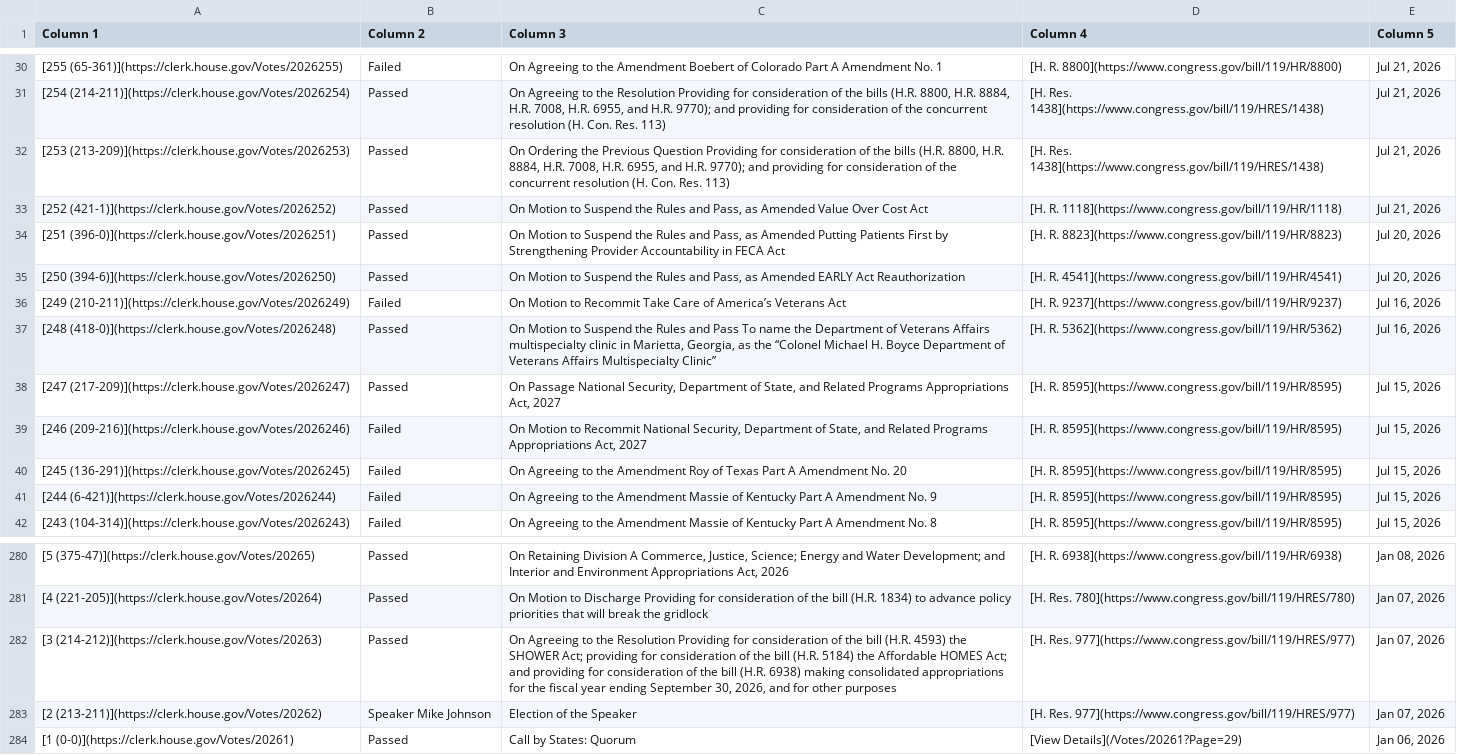
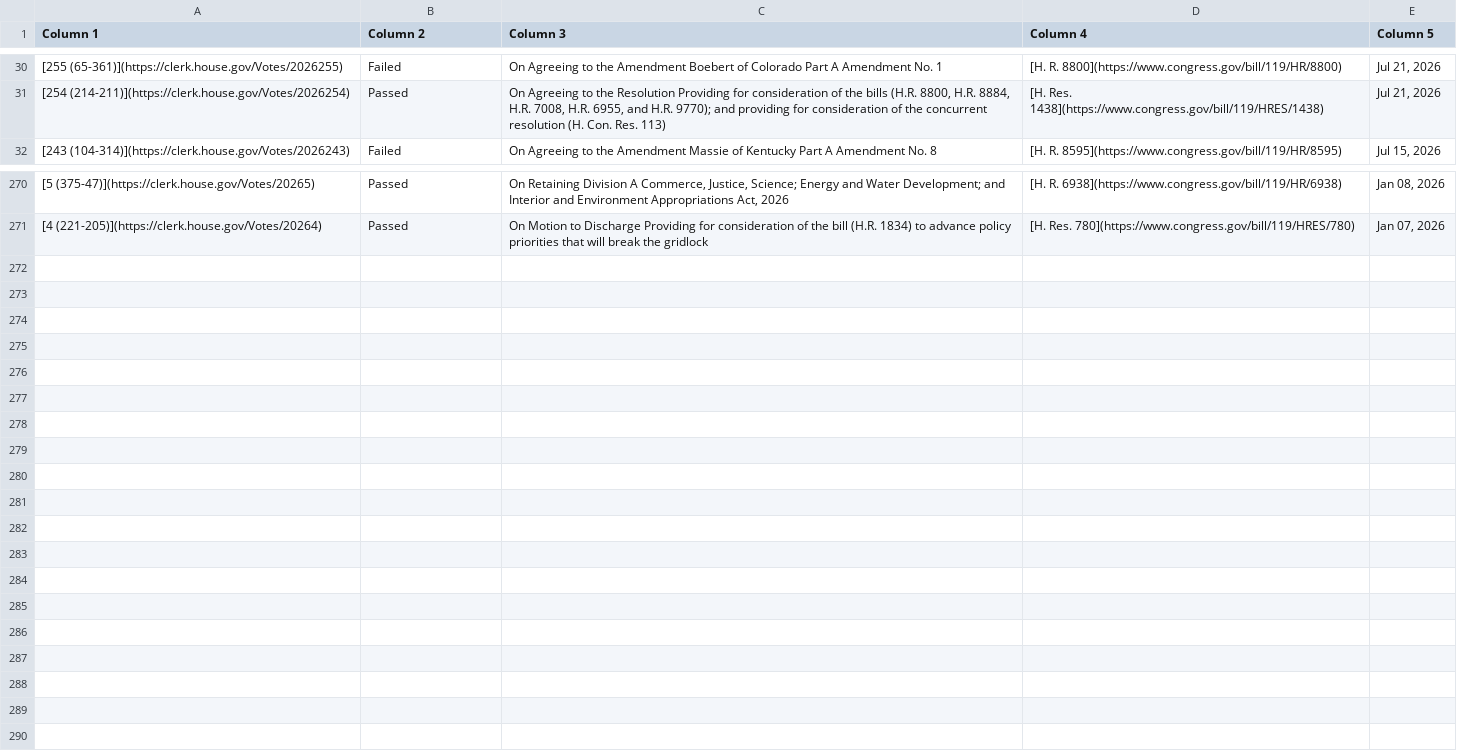
Before and after one commit to aomiller21/House_Votes, a CSV file: votes.csv, drawn as a sheet; only a part is shown, gaps mark what is left out.

```diff
--- a/votes.csv
+++ b/votes.csv
@@ -31,12 +31,2 @@ Column 1,Column 2,Column 3,Column 4,Column 5
 [254 (214-211)](https://clerk.house.gov/Votes/2026254),Passed,"On Agreeing to the Resolution Providing for consideration of the bills (H.R. 8800, H.R. 8884, H.R. 7008, H.R. 6955, and H.R. 9770); and providing for consideration of the concurrent resolution (H. Con. Res. 113)",[H. Res. 1438](https://www.congress.gov/bill/119/HRES/1438),"Jul 21, 2026"
-[253 (213-209)](https://clerk.house.gov/Votes/2026253),Passed,"On Ordering the Previous Question Providing for consideration of the bills (H.R. 8800, H.R. 8884, H.R. 7008, H.R. 6955, and H.R. 9770); and providing for consideration of the concurrent resolution (H. Con. Res. 113)",[H. Res. 1438](https://www.congress.gov/bill/119/HRES/1438),"Jul 21, 2026"
-[252 (421-1)](https://clerk.house.gov/Votes/2026252),Passed,"On Motion to Suspend the Rules and Pass, as Amended Value Over Cost Act",[H. R. 1118](https://www.congress.gov/bill/119/HR/1118),"Jul 21, 2026"
-[251 (396-0)](https://clerk.house.gov/Votes/2026251),Passed,"On Motion to Suspend the Rules and Pass, as Amended Putting Patients First by Strengthening Provider Accountability in FECA Act",[H. R. 8823](https://www.congress.gov/bill/119/HR/8823),"Jul 20, 2026"
-[250 (394-6)](https://clerk.house.gov/Votes/2026250),Passed,"On Motion to Suspend the Rules and Pass, as Amended EARLY Act Reauthorization",[H. R. 4541](https://www.congress.gov/bill/119/HR/4541),"Jul 20, 2026"
-[249 (210-211)](https://clerk.house.gov/Votes/2026249),Failed,On Motion to Recommit Take Care of America’s Veterans Act,[H. R. 9237](https://www.congress.gov/bill/119/HR/9237),"Jul 16, 2026"
-[248 (418-0)](https://clerk.house.gov/Votes/2026248),Passed,"On Motion to Suspend the Rules and Pass To name the Department of Veterans Affairs multispecialty clinic in Marietta, Georgia, as the “Colonel Michael H. Boyce Department of Veterans Affairs Multispecialty Clinic”",[H. R. 5362](https://www.congress.gov/bill/119/HR/5362),"Jul 16, 2026"
-[247 (217-209)](https://clerk.house.gov/Votes/2026247),Passed,"On Passage National Security, Department of State, and Related Programs Appropriations Act, 2027",[H. R. 8595](https://www.congress.gov/bill/119/HR/8595),"Jul 15, 2026"
-[246 (209-216)](https://clerk.house.gov/Votes/2026246),Failed,"On Motion to Recommit National Security, Department of State, and Related Programs Appropriations Act, 2027",[H. R. 8595](https://www.congress.gov/bill/119/HR/8595),"Jul 15, 2026"
-[245 (136-291)](https://clerk.house.gov/Votes/2026245),Failed,On Agreeing to the Amendment Roy of Texas Part A Amendment No. 20,[H. R. 8595](https://www.congress.gov/bill/119/HR/8595),"Jul 15, 2026"
-[244 (6-421)](https://clerk.house.gov/Votes/2026244),Failed,On Agreeing to the Amendment Massie of Kentucky Part A Amendment No. 9,[H. R. 8595](https://www.congress.gov/bill/119/HR/8595),"Jul 15, 2026"
 [243 (104-314)](https://clerk.house.gov/Votes/2026243),Failed,On Agreeing to the Amendment Massie of Kentucky Part A Amendment No. 8,[H. R. 8595](https://www.congress.gov/bill/119/HR/8595),"Jul 15, 2026"
@@ -281,4 +271 @@ Column 1,Column 2,Column 3,Column 4,Column 5
 [4 (221-205)](https://clerk.house.gov/Votes/20264),Passed,On Motion to Discharge Providing for consideration of the bill (H.R. 1834) to advance policy priorities that will break the gridlock,[H. Res. 780](https://www.congress.gov/bill/119/HRES/780),"Jan 07, 2026"
-[3 (214-212)](https://clerk.house.gov/Votes/20263),Passed,"On Agreeing to the Resolution Providing for consideration of the bill (H.R. 4593) the SHOWER Act; providing for consideration of the bill (H.R. 5184) the Affordable HOMES Act; and providing for consideration of the bill (H.R. 6938) making consolidated appropriations for the fiscal year ending September 30, 2026, and for other purposes",[H. Res. 977](https://www.congress.gov/bill/119/HRES/977),"Jan 07, 2026"
-[2 (213-211)](https://clerk.house.gov/Votes/20262),Speaker Mike Johnson,Election of the Speaker,[H. Res. 977](https://www.congress.gov/bill/119/HRES/977),"Jan 07, 2026"
-[1 (0-0)](https://clerk.house.gov/Votes/20261),Passed,Call by States: Quorum,[View Details](/Votes/20261?Page=29),"Jan 06, 2026"
```
